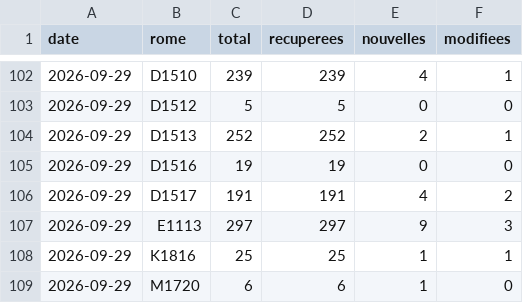
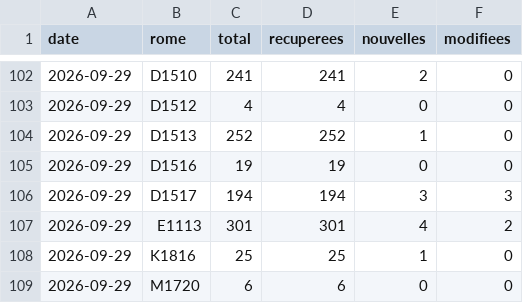
Before and after one commit to LinaSouilmi/metier-retail, a CSV file: data/serie.csv, drawn as a sheet; only a part is shown, gaps mark what is left out; the diff covers the shown part only.

```diff
--- a/data/serie.csv
+++ b/data/serie.csv
@@ -102,8 +102,8 @@ date,rome,total,recuperees,nouvelles,modifiees
-2026-09-29,D1510,239,239,4,1
-2026-09-29,D1512,5,5,0,0
-2026-09-29,D1513,252,252,2,1
+2026-09-29,D1510,241,241,2,0
+2026-09-29,D1512,4,4,0,0
+2026-09-29,D1513,252,252,1,0
 2026-09-29,D1516,19,19,0,0
-2026-09-29,D1517,191,191,4,2
-2026-09-29,E1113,297,297,9,3
-2026-09-29,K1816,25,25,1,1
-2026-09-29,M1720,6,6,1,0
+2026-09-29,D1517,194,194,3,3
+2026-09-29,E1113,301,301,4,2
+2026-09-29,K1816,25,25,1,0
+2026-09-29,M1720,6,6,0,0
```
Also changed, not shown: 30 edited cells elsewhere in this file, data/actives/2026-09-29.csv, 16 other files.
